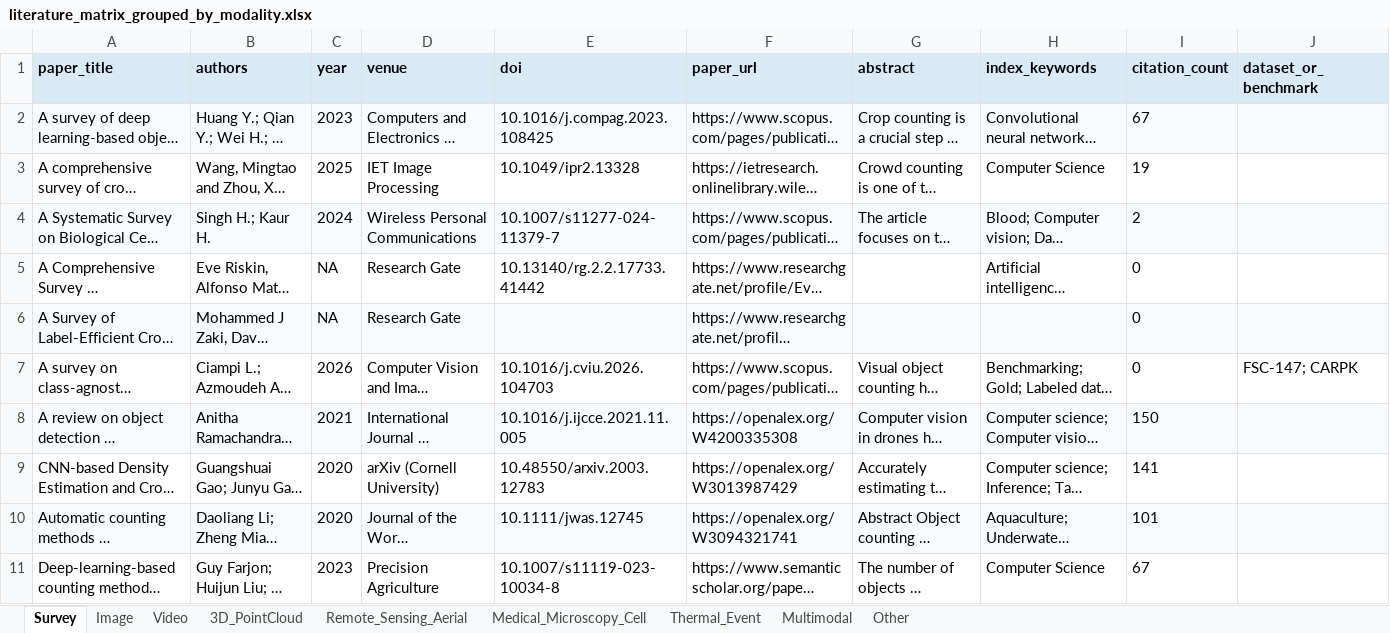
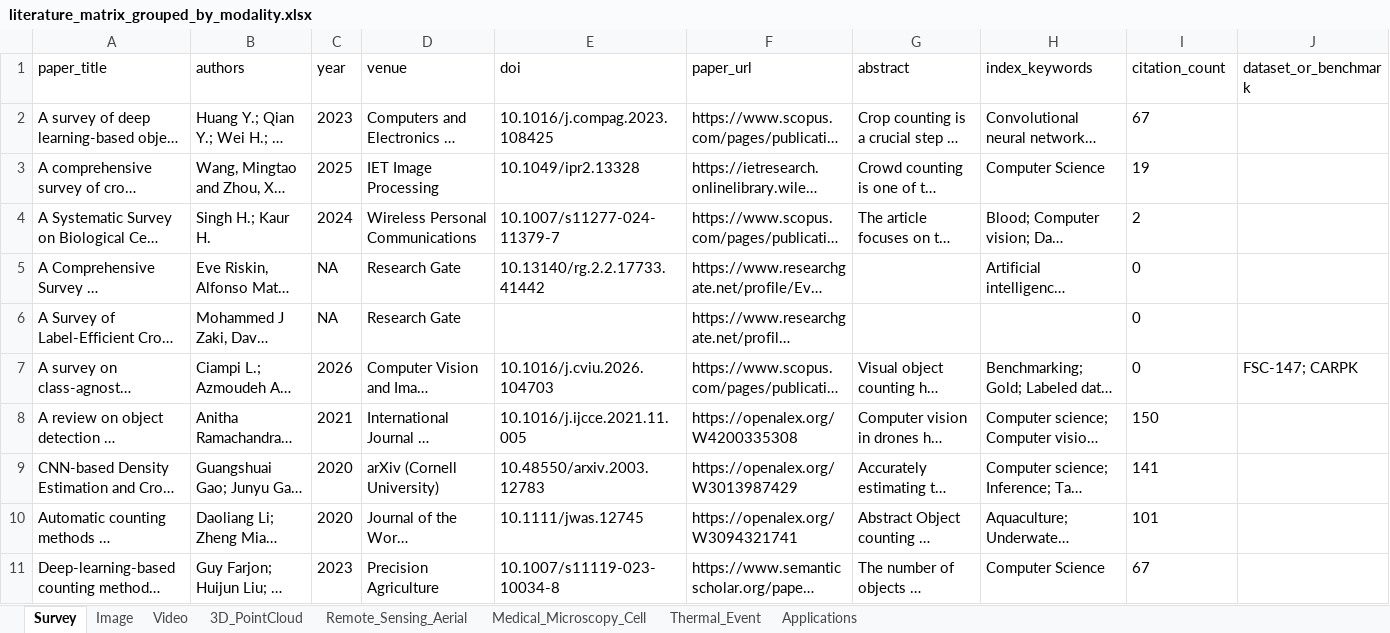
Before and after one commit to Joan947/Awesome_ObjectCounting, an Excel workbook: object_counting_survey_codex/outputs/literature_matrix_grouped_by_modality.xlsx, sheet Survey, drawn as a sheet; only a part is shown; long unchanged cells end in …; values as stored, in another font and other column widths than the file's, no borders; table styles not drawn; the diff covers the shown part only; the diff names each change by its address in the sheet, - before the commit and + after, or states it on an @@ line.

```diff
--- a/object_counting_survey_codex/outputs/literature_matrix_grouped_by_modality.xlsx (sheet Survey)
+++ b/object_counting_survey_codex/outputs/literature_matrix_grouped_by_modality.xlsx (sheet Survey)
-sheet tab: Multimodal
+sheet tab: Applications
-sheet tab: Other
@@ A1:J1 fill: #D9EAF7 → none, bold: on → off @@
-A2:J2 fill: #F7FBFD
+A2:J2 fill: none
-A4:J4 fill: #F7FBFD
+A4:J4 fill: none
-A6:J6 fill: #F7FBFD
+A6:J6 fill: none
-A8:J8 fill: #F7FBFD
+A8:J8 fill: none
-A10:J10 fill: #F7FBFD
+A10:J10 fill: none
```
Also changed, not shown: cell formats elsewhere in this sheet, sheet Image, sheet Applications, sheet Medical_Microscopy_Cell, sheet Video, sheet Remote_Sensing_Aerial, sheet 3D_PointCloud, 1 more sheet, 1 other file.
